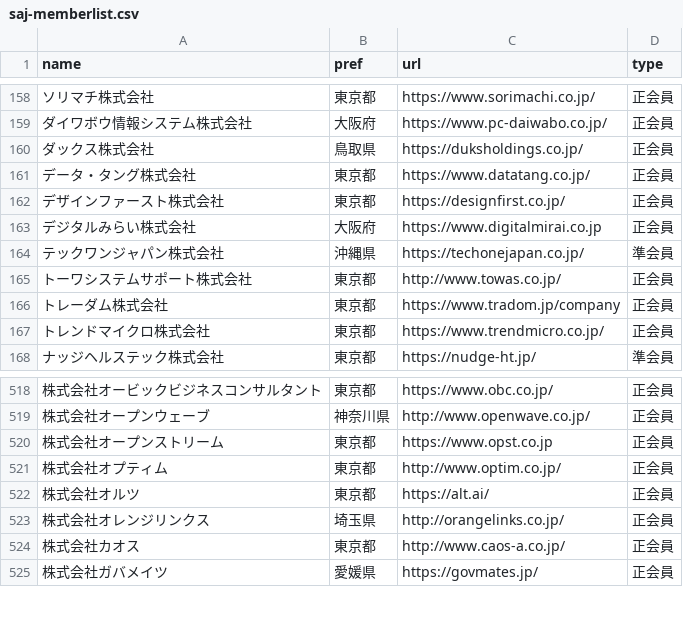
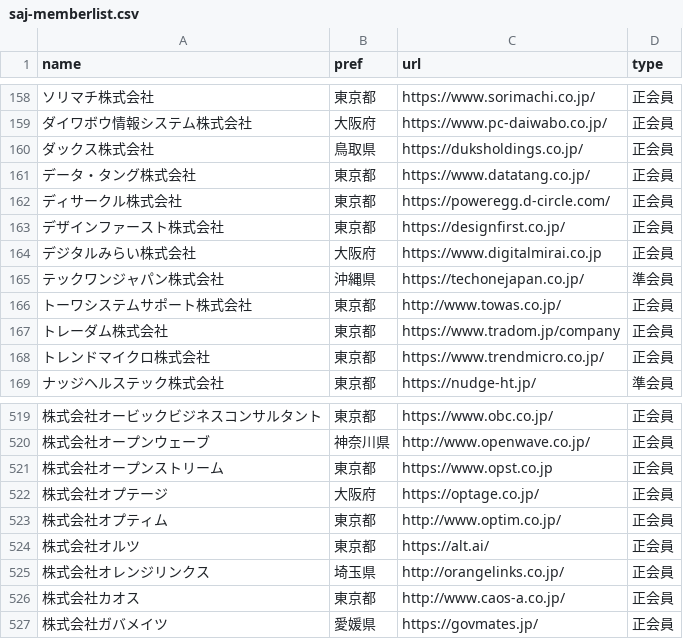
Before and after one commit to code4fukui/opendata-SAJ, a CSV file: saj-memberlist.csv, drawn as a sheet; only a part is shown, gaps mark what is left out; the diff names each change by its address in the sheet, - before the commit and + after, or states it on an @@ line.

Commit message:
update data

```diff
--- a/saj-memberlist.csv
+++ b/saj-memberlist.csv
+row 162: ディサークル株式会社 | 東京都 | https://poweregg.d-circle.com/ | 正会員
+row 522: 株式会社オプテージ | 大阪府 | https://optage.co.jp/ | 正会員
```
